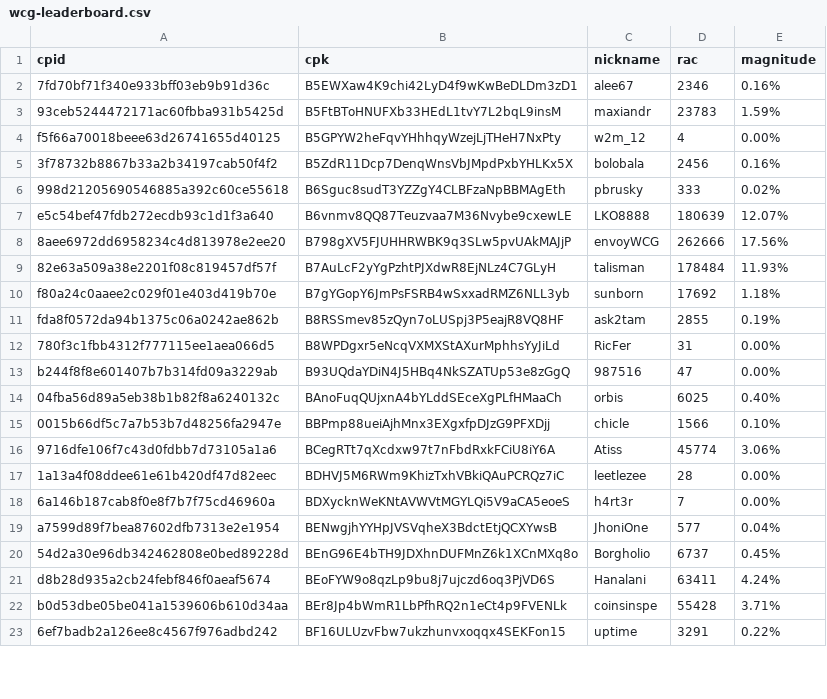
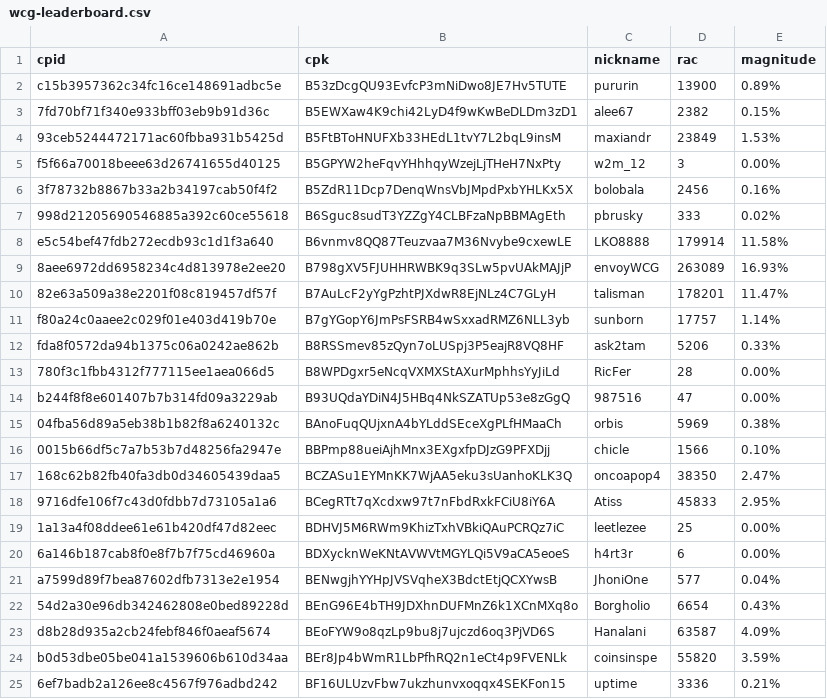
Before and after one commit to biblepay-community/bbp_stats, a CSV file: wcg-leaderboard.csv, drawn as a sheet; only a part is shown; the diff covers the shown part only.

```diff
--- a/wcg-leaderboard.csv
+++ b/wcg-leaderboard.csv
@@ -1,23 +1,25 @@
 cpid,cpk,nickname,rac,magnitude
-7fd70bf71f340e933bff03eb9b91d36c,B5EWXaw4K9chi42LyD4f9wKwBeDLDm3zD1,alee67,2346,0.16%
-93ceb5244472171ac60fbba931b5425d,B5FtBToHNUFXb33HEdL1tvY7L2bqL9insM,maxiandr,23783,1.59%
-f5f66a70018beee63d26741655d40125,B5GPYW2heFqvYHhhqyWzejLjTHeH7NxPty,w2m_12,4,0.00%
+c15b3957362c34fc16ce148691adbc5e,B53zDcgQU93EvfcP3mNiDwo8JE7Hv5TUTE,pururin,13900,0.89%
+7fd70bf71f340e933bff03eb9b91d36c,B5EWXaw4K9chi42LyD4f9wKwBeDLDm3zD1,alee67,2382,0.15%
+93ceb5244472171ac60fbba931b5425d,B5FtBToHNUFXb33HEdL1tvY7L2bqL9insM,maxiandr,23849,1.53%
+f5f66a70018beee63d26741655d40125,B5GPYW2heFqvYHhhqyWzejLjTHeH7NxPty,w2m_12,3,0.00%
 3f78732b8867b33a2b34197cab50f4f2,B5ZdR11Dcp7DenqWnsVbJMpdPxbYHLKx5X,bolobala,2456,0.16%
 998d21205690546885a392c60ce55618,B6Sguc8sudT3YZZgY4CLBFzaNpBBMAgEth,pbrusky,333,0.02%
-e5c54bef47fdb272ecdb93c1d1f3a640,B6vnmv8QQ87Teuzvaa7M36Nvybe9cxewLE,LKO8888,180639,12.07%
-8aee6972dd6958234c4d813978e2ee20,B798gXV5FJUHHRWBK9q3SLw5pvUAkMAJjP,envoyWCG,262666,17.56%
-82e63a509a38e2201f08c819457df57f,B7AuLcF2yYgPzhtPJXdwR8EjNLz4C7GLyH,talisman,178484,11.93%
-f80a24c0aaee2c029f01e403d419b70e,B7gYGopY6JmPsFSRB4wSxxadRMZ6NLL3yb,sunborn,17692,1.18%
-fda8f0572da94b1375c06a0242ae862b,B8RSSmev85zQyn7oLUSpj3P5eajR8VQ8HF,ask2tam,2855,0.19%
-780f3c1fbb4312f777115ee1aea066d5,B8WPDgxr5eNcqVXMXStAXurMphhsYyJiLd,RicFer,31,0.00%
+e5c54bef47fdb272ecdb93c1d1f3a640,B6vnmv8QQ87Teuzvaa7M36Nvybe9cxewLE,LKO8888,179914,11.58%
+8aee6972dd6958234c4d813978e2ee20,B798gXV5FJUHHRWBK9q3SLw5pvUAkMAJjP,envoyWCG,263089,16.93%
+82e63a509a38e2201f08c819457df57f,B7AuLcF2yYgPzhtPJXdwR8EjNLz4C7GLyH,talisman,178201,11.47%
+f80a24c0aaee2c029f01e403d419b70e,B7gYGopY6JmPsFSRB4wSxxadRMZ6NLL3yb,sunborn,17757,1.14%
+fda8f0572da94b1375c06a0242ae862b,B8RSSmev85zQyn7oLUSpj3P5eajR8VQ8HF,ask2tam,5206,0.33%
+780f3c1fbb4312f777115ee1aea066d5,B8WPDgxr5eNcqVXMXStAXurMphhsYyJiLd,RicFer,28,0.00%
 b244f8f8e601407b7b314fd09a3229ab,B93UQdaYDiN4J5HBq4NkSZATUp53e8zGgQ,987516,47,0.00%
-04fba56d89a5eb38b1b82f8a6240132c,BAnoFuqQUjxnA4bYLddSEceXgPLfHMaaCh,orbis,6025,0.40%
+04fba56d89a5eb38b1b82f8a6240132c,BAnoFuqQUjxnA4bYLddSEceXgPLfHMaaCh,orbis,5969,0.38%
 0015b66df5c7a7b53b7d48256fa2947e,BBPmp88ueiAjhMnx3EXgxfpDJzG9PFXDjj,chicle,1566,0.10%
-9716dfe106f7c43d0fdbb7d73105a1a6,BCegRTt7qXcdxw97t7nFbdRxkFCiU8iY6A,Atiss,45774,3.06%
-1a13a4f08ddee61e61b420df47d82eec,BDHVJ5M6RWm9KhizTxhVBkiQAuPCRQz7iC,leetlezee,28,0.00%
-6a146b187cab8f0e8f7b7f75cd46960a,BDXycknWeKNtAVWVtMGYLQi5V9aCA5eoeS,h4rt3r,7,0.00%
+168c62b82fb40fa3db0d34605439daa5,BCZASu1EYMnKK7WjAA5eku3sUanhoKLK3Q,oncoapop4,38350,2.47%
+9716dfe106f7c43d0fdbb7d73105a1a6,BCegRTt7qXcdxw97t7nFbdRxkFCiU8iY6A,Atiss,45833,2.95%
+1a13a4f08ddee61e61b420df47d82eec,BDHVJ5M6RWm9KhizTxhVBkiQAuPCRQz7iC,leetlezee,25,0.00%
+6a146b187cab8f0e8f7b7f75cd46960a,BDXycknWeKNtAVWVtMGYLQi5V9aCA5eoeS,h4rt3r,6,0.00%
 a7599d89f7bea87602dfb7313e2e1954,BENwgjhYYHpJVSVqheX3BdctEtjQCXYwsB,JhoniOne,577,0.04%
-54d2a30e96db342462808e0bed89228d,BEnG96E4bTH9JDXhnDUFMnZ6k1XCnMXq8o,Borgholio,6737,0.45%
-d8b28d935a2cb24febf846f0aeaf5674,BEoFYW9o8qzLp9bu8j7ujczd6oq3PjVD6S,Hanalani,63411,4.24%
-b0d53dbe05be041a1539606b610d34aa,BEr8Jp4bWmR1LbPfhRQ2n1eCt4p9FVENLk,coinsinspe,55428,3.71%
-6ef7badb2a126ee8c4567f976adbd242,BF16ULUzvFbw7ukzhunvxoqqx4SEKFon15,uptime,3291,0.22%
+54d2a30e96db342462808e0bed89228d,BEnG96E4bTH9JDXhnDUFMnZ6k1XCnMXq8o,Borgholio,6654,0.43%
+d8b28d935a2cb24febf846f0aeaf5674,BEoFYW9o8qzLp9bu8j7ujczd6oq3PjVD6S,Hanalani,63587,4.09%
+b0d53dbe05be041a1539606b610d34aa,BEr8Jp4bWmR1LbPfhRQ2n1eCt4p9FVENLk,coinsinspe,55820,3.59%
+6ef7badb2a126ee8c4567f976adbd242,BF16ULUzvFbw7ukzhunvxoqqx4SEKFon15,uptime,3336,0.21%
```
Also changed, not shown: 1 added row and 41 edited cells elsewhere in this file, daily_superblock.csv, dwssummary.csv, 3 other files.
